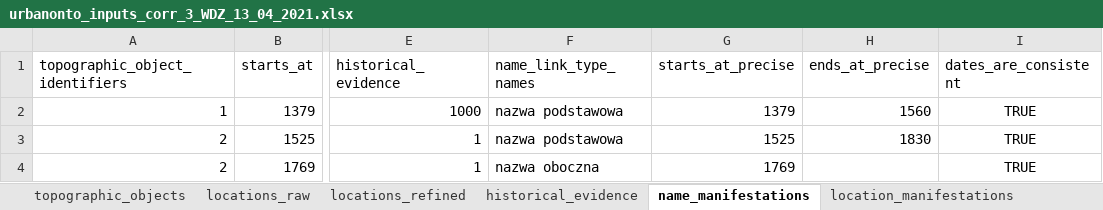
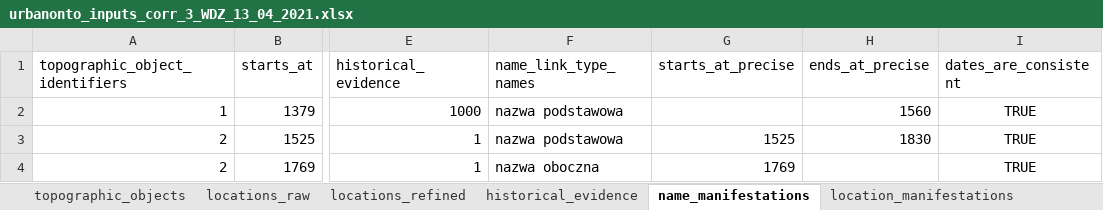
Before and after one commit to UrbanOnto/urbanonto, an Excel workbook: database/inputs/urbanonto_inputs_corr_3_WDZ_13_04_2021.xlsx, sheet name_manifestations, drawn as a sheet; only a part is shown, gaps mark what is left out; values as stored, in another font and other column widths than the file's, no borders; conditional formats not drawn; the diff names each change by its address in the sheet, - before the commit and + after, or states it on an @@ line.

```diff
--- a/database/inputs/urbanonto_inputs_corr_3_WDZ_13_04_2021.xlsx (sheet name_manifestations)
+++ b/database/inputs/urbanonto_inputs_corr_3_WDZ_13_04_2021.xlsx (sheet name_manifestations)
-G2 (starts_at_precise): 1379
+G2 (starts_at_precise): (empty)
```
Also changed, not shown: database/inputs/db_csv_files/urbanonto_inputs_202104261547.xlsx, 29 other files.
